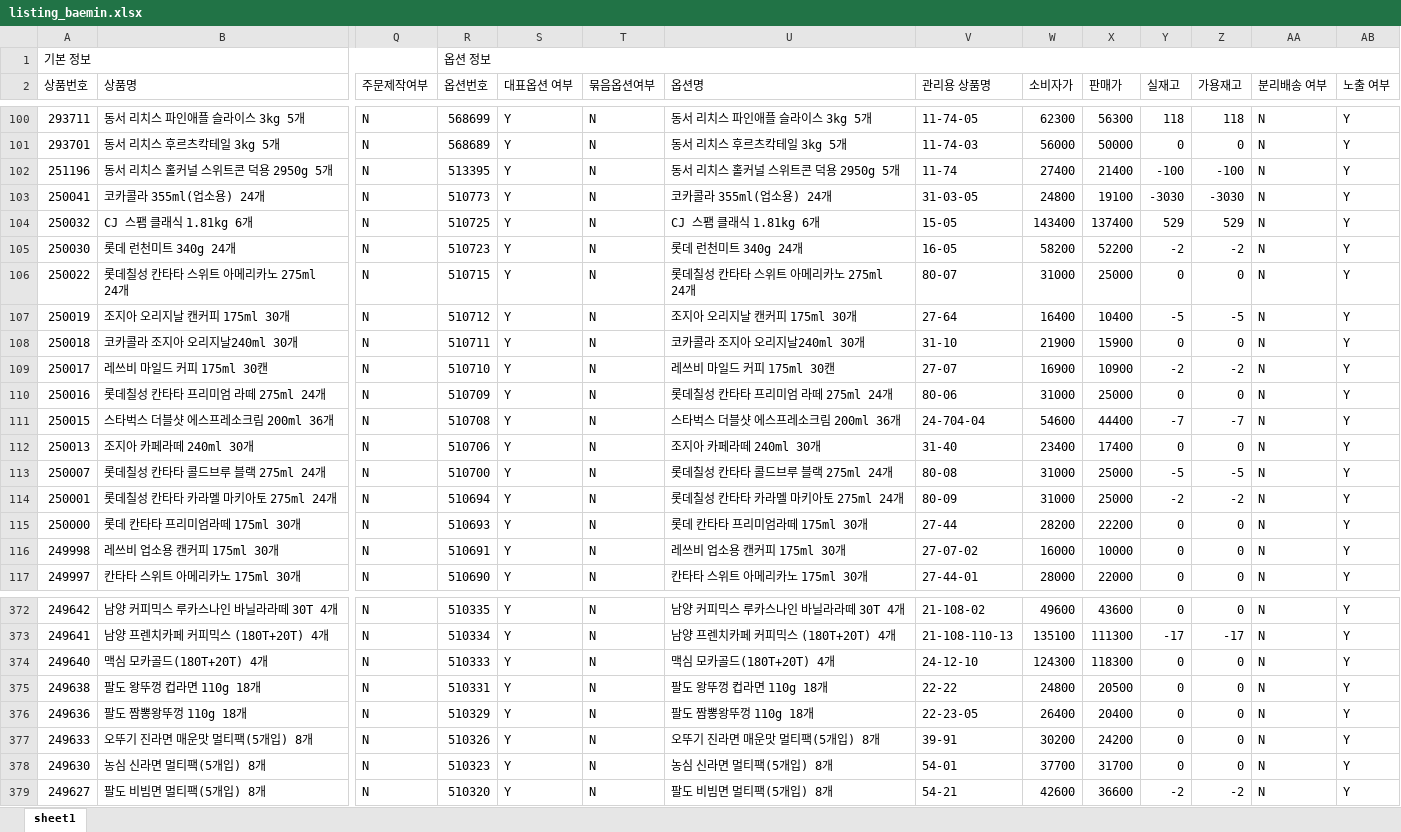
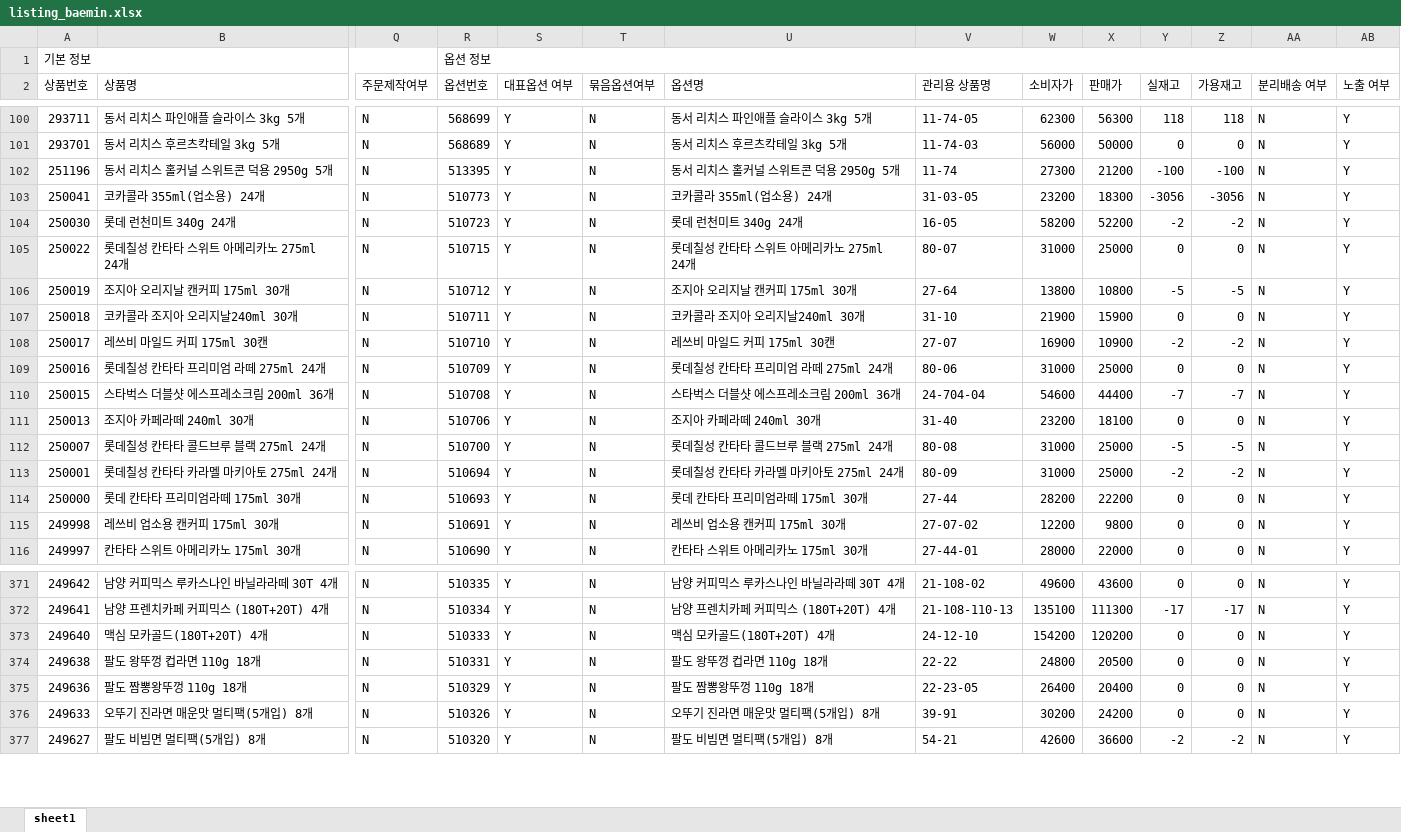
Before and after one commit to OURPROJECTDAO/work-automation-app, an Excel workbook: reference/listing_baemin.xlsx, sheet sheet1, drawn as a sheet; only a part is shown, gaps mark what is left out; values as stored, in another font and other column widths than the file's, no borders; removed rows and columns are numbered as before the commit, all else as after; rows hold the shown columns only; the diff covers the shown part only; the diff names each change by its address in the sheet, - before the commit and + after, or states it on an @@ line.

Commit message:
data(listing-raw): baemin 원본양식 갱신

```diff
--- a/reference/listing_baemin.xlsx (sheet sheet1)
+++ b/reference/listing_baemin.xlsx (sheet sheet1)
-W102 (소비자가): 27400
+W102 (소비자가): 27300
-X102 (판매가): 21400
+X102 (판매가): 21200
-W103 (소비자가): 24800
+W103 (소비자가): 23200
-X103 (판매가): 19100
+X103 (판매가): 18300
-Y103 (실재고): -3030
+Y103 (실재고): -3056
-Z103 (가용재고): -3030
+Z103 (가용재고): -3056
-row 104: 250032 | CJ 스팸 클래식 1.81kg 6개 | N | 510725 | Y | N | CJ 스팸 클래식 1.81kg 6개 | 15-05 | 143400 | 137400 | 529 | 529 | N | Y
-W106 (소비자가): 16400
+W106 (소비자가): 13800
-X106 (판매가): 10400
+X106 (판매가): 10800
-W111 (소비자가): 23400
+W111 (소비자가): 23200
-X111 (판매가): 17400
+X111 (판매가): 18100
-W115 (소비자가): 16000
+W115 (소비자가): 12200
-X115 (판매가): 10000
+X115 (판매가): 9800
-W373 (소비자가): 124300
+W373 (소비자가): 154200
-X373 (판매가): 118300
+X373 (판매가): 120200
-row 378: 249630 | 농심 신라면 멀티팩(5개입) 8개 | N | 510323 | Y | N | 농심 신라면 멀티팩(5개입) 8개 | 54-01 | 37700 | 31700 | 0 | 0 | N | Y
```
Also changed, not shown: 122 edited cells elsewhere in this sheet.
